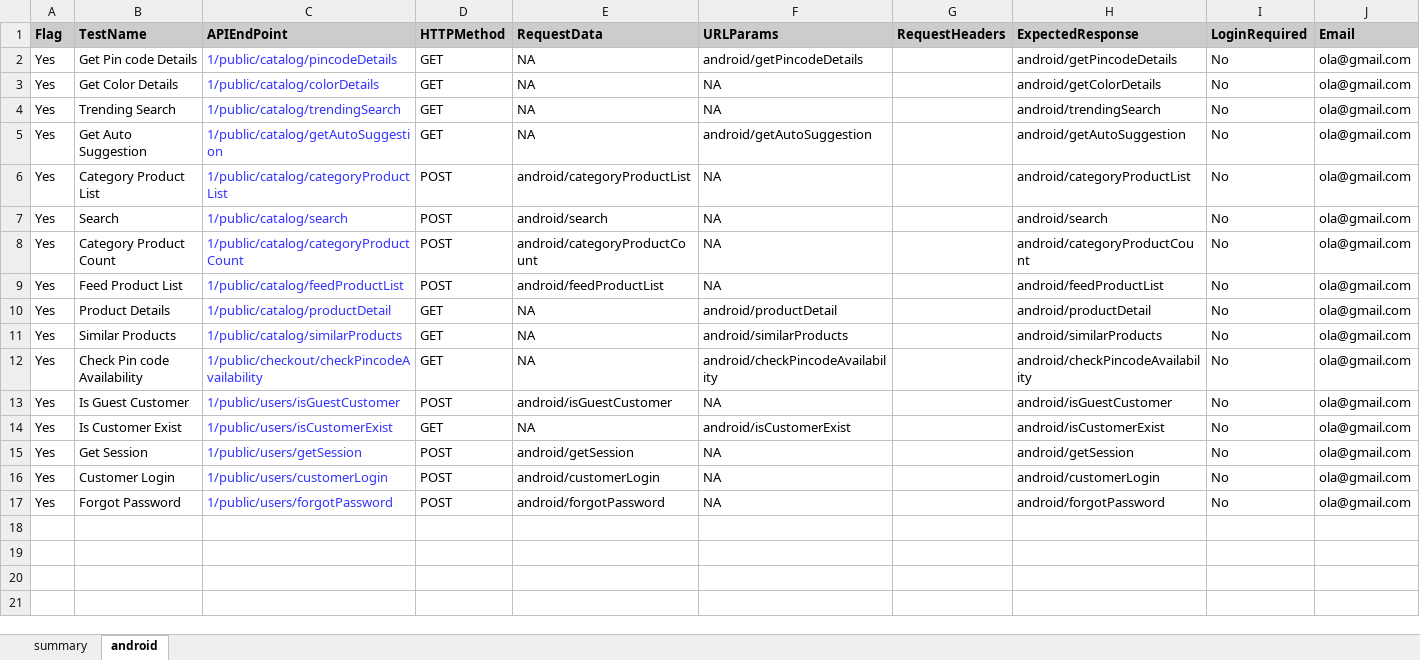
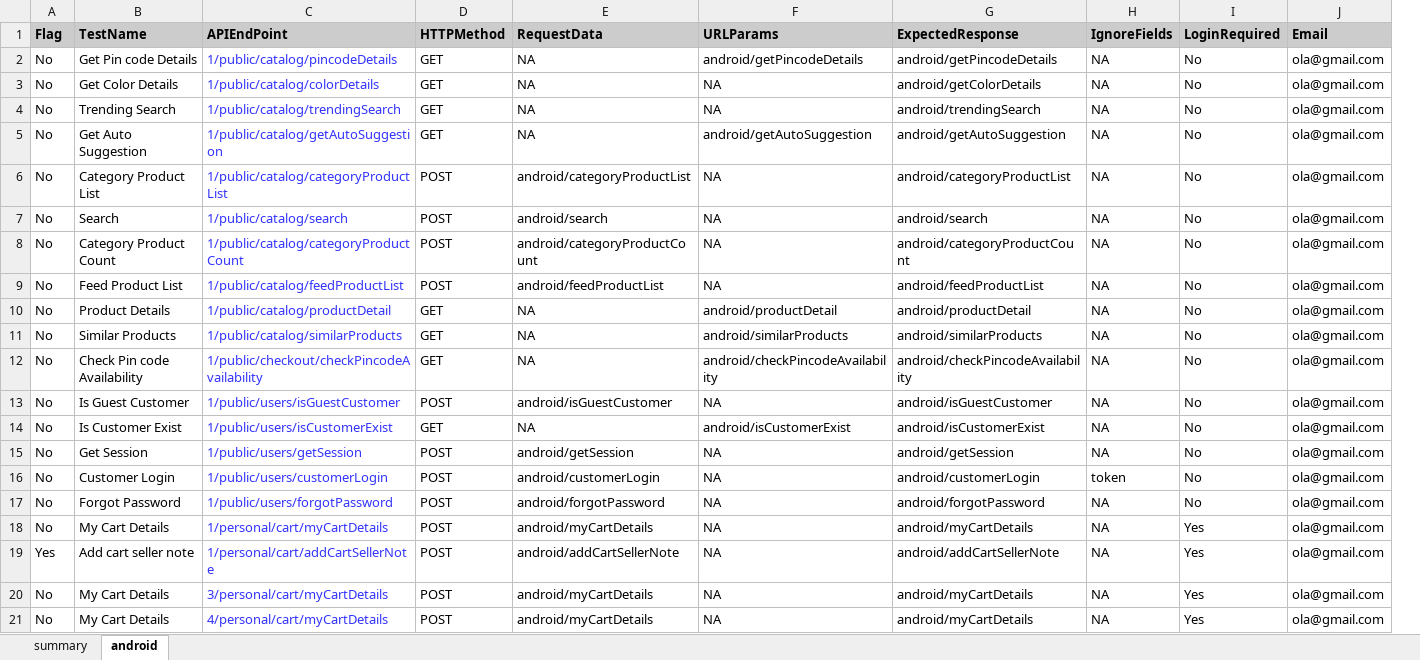
Before and after one commit to shukrani/cv_qa_api_automation, an Excel workbook: src/main/resources/testData.xlsx, sheet android, drawn as a sheet; only a part is shown; values as stored, in another font and other column widths than the file's, no borders; conditional formats not drawn; removed rows and columns are numbered as before the commit, all else as after; rows hold the shown columns only; the diff names each change by its address in the sheet, - before the commit and + after, or states it on an @@ line.

```diff
--- a/src/main/resources/testData.xlsx (sheet android)
+++ b/src/main/resources/testData.xlsx (sheet android)
-column G (RequestHeaders), empty
+column H (IgnoreFields), rows 2-17: NA | NA | NA | NA | NA | NA | NA | NA | NA | NA | NA | NA | NA | NA | token | NA
-A2:A17 (Flag): Yes
+A2:A17 (Flag): No
+row 18: No | My Cart Details | 1/personal/cart/myCartDetails | POST | android/myCartDetails | NA | android/myCartDetails | NA | Yes | ola@gmail.com
+row 19: Yes | Add cart seller note | 1/personal/cart/addCartSellerNote | POST | android/addCartSellerNote | NA | android/addCartSellerNote | NA | Yes | ola@gmail.com
+row 20: No | My Cart Details | 3/personal/cart/myCartDetails | POST | android/myCartDetails | NA | android/myCartDetails | NA | Yes | ola@gmail.com
+row 21: No | My Cart Details | 4/personal/cart/myCartDetails | POST | android/myCartDetails | NA | android/myCartDetails | NA | Yes | ola@gmail.com
```
Also changed, not shown: 12 other files.
